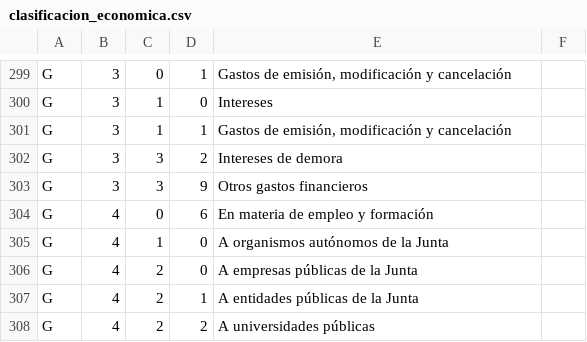
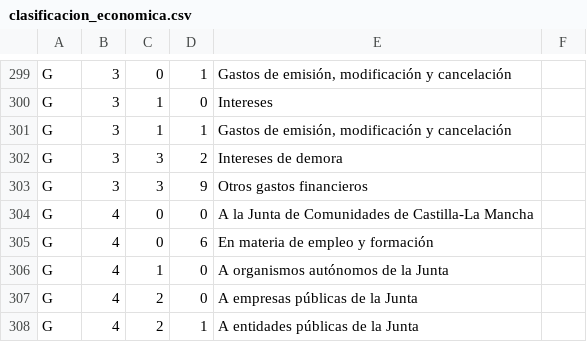
Before and after one commit to civio/presupuesto-castillalamancha, a CSV file: data/es/clasificacion_economica.csv, drawn as a sheet; only a part is shown, gaps mark what is left out; the shorter side is filled out with more unchanged rows.

Commit message:
Add final execution data for 2019 Closes civio/presupuesto-management#1025

```diff
--- a/data/es/clasificacion_economica.csv
+++ b/data/es/clasificacion_economica.csv
@@ -303,2 +303,3 @@ G,3,3,2,Intereses de demora
 G,3,3,9,Otros gastos financieros
+G,4,0,0,A la Junta de Comunidades de Castilla-La Mancha
 G,4,0,6,En materia de empleo y formación
```
Also changed, not shown: 3 other files.
